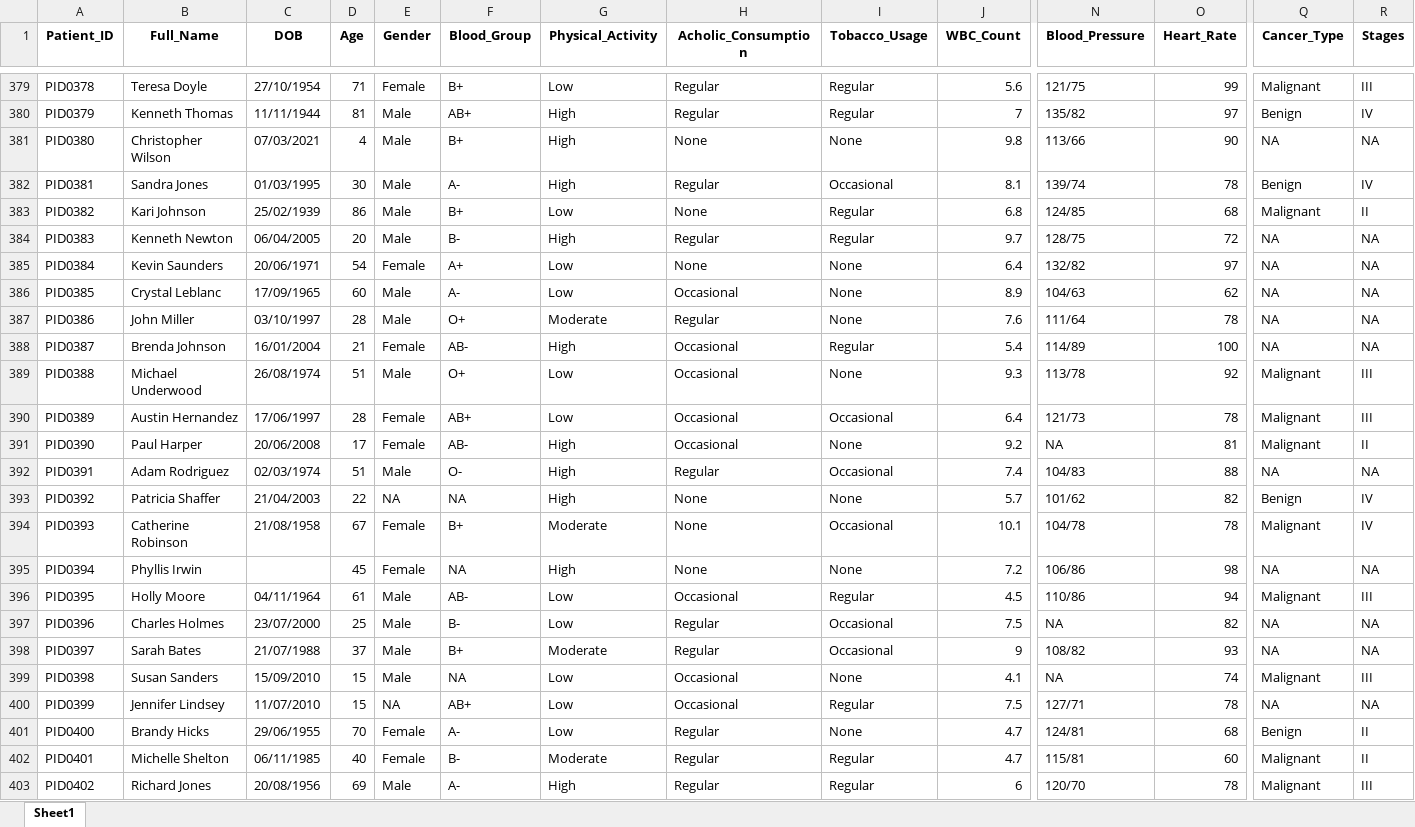
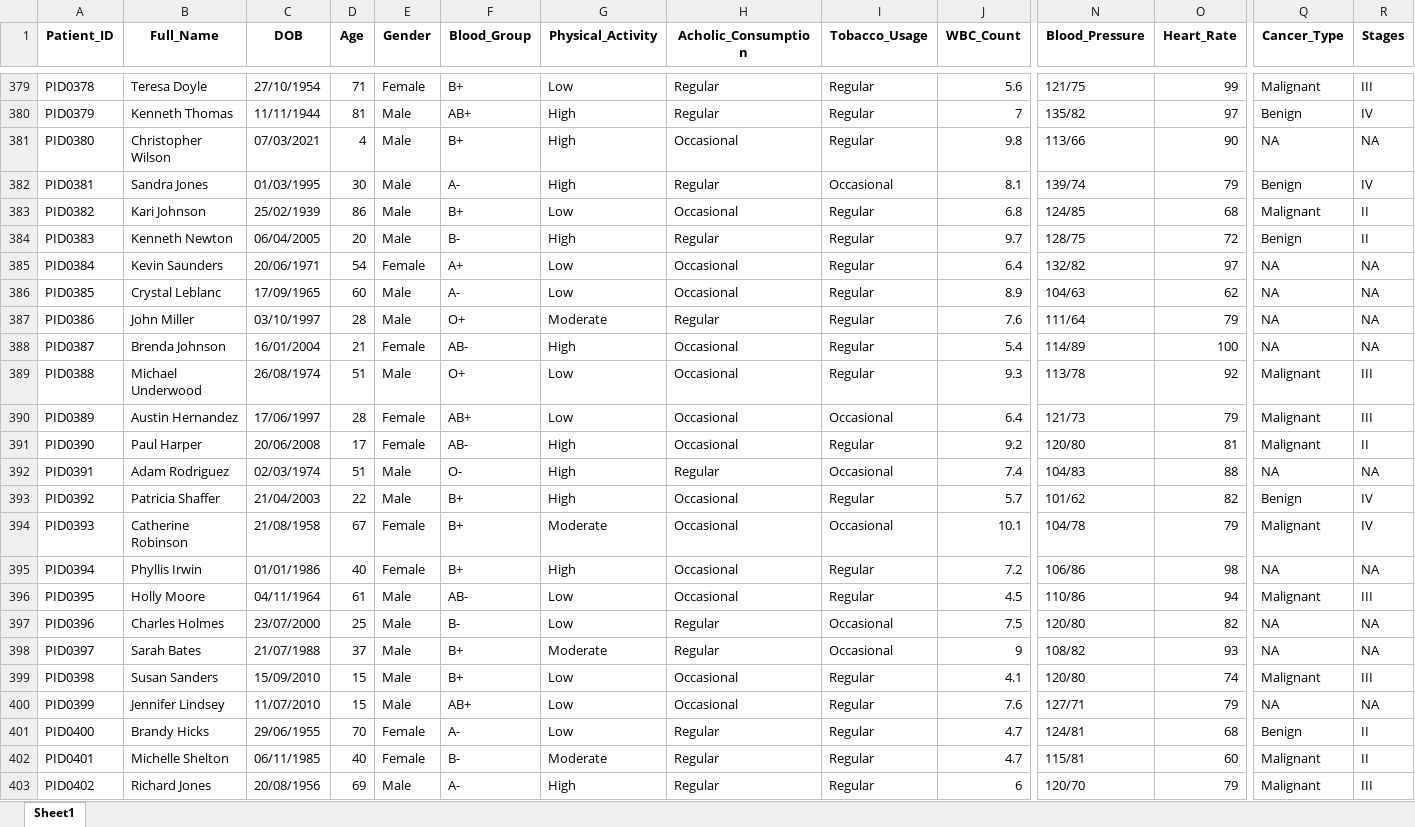
Before and after one commit to ullas9525/Cancer_Cell_Prediction, an Excel workbook: AI_PES - Inferno DataCleaning/AI_PES - Inferno CleanedDataset.xlsx, sheet Sheet1, drawn as a sheet; only a part is shown, gaps mark what is left out; values as stored, in another font and other column widths than the file's, no borders; the diff covers the shown part only; the diff names each change by its address in the sheet, - before the commit and + after, or states it on an @@ line.

Commit message:
Update data cleaning and generation scripts to enhance patient data accuracy and consistency

```diff
--- a/AI_PES - Inferno DataCleaning/AI_PES - Inferno CleanedDataset.xlsx (sheet Sheet1)
+++ b/AI_PES - Inferno DataCleaning/AI_PES - Inferno CleanedDataset.xlsx (sheet Sheet1)
-H381 (Acholic_Consumption): None
+H381 (Acholic_Consumption): Occasional
-I381 (Tobacco_Usage): None
+I381 (Tobacco_Usage): Regular
-O382 (Heart_Rate): 78
+O382 (Heart_Rate): 79
-H383 (Acholic_Consumption): None
+H383 (Acholic_Consumption): Occasional
-Q384 (Cancer_Type): NA
+Q384 (Cancer_Type): Benign
-R384 (Stages): NA
+R384 (Stages): II
-H385 (Acholic_Consumption): None
+H385 (Acholic_Consumption): Occasional
-I385:I387 (Tobacco_Usage): None
+I385:I387 (Tobacco_Usage): Regular
-O387 (Heart_Rate): 78
+O387 (Heart_Rate): 79
-I389 (Tobacco_Usage): None
+I389 (Tobacco_Usage): Regular
-O390 (Heart_Rate): 78
+O390 (Heart_Rate): 79
-I391 (Tobacco_Usage): None
+I391 (Tobacco_Usage): Regular
-N391 (Blood_Pressure): NA
+N391 (Blood_Pressure): 120/80
-E393 (Gender): NA
+E393 (Gender): Male
-F393 (Blood_Group): NA
+F393 (Blood_Group): B+
-H393:H395 (Acholic_Consumption): None
+H393:H395 (Acholic_Consumption): Occasional
-I393 (Tobacco_Usage): None
+I393 (Tobacco_Usage): Regular
-O394 (Heart_Rate): 78
+O394 (Heart_Rate): 79
-C395 (DOB): (empty)
+C395 (DOB): 01/01/1986
-D395 (Age): 45
+D395 (Age): 40
-F395 (Blood_Group): NA
+F395 (Blood_Group): B+
-I395 (Tobacco_Usage): None
+I395 (Tobacco_Usage): Regular
-N397 (Blood_Pressure): NA
+N397 (Blood_Pressure): 120/80
-F399 (Blood_Group): NA
+F399 (Blood_Group): B+
-I399 (Tobacco_Usage): None
+I399 (Tobacco_Usage): Regular
-N399 (Blood_Pressure): NA
+N399 (Blood_Pressure): 120/80
-E400 (Gender): NA
+E400 (Gender): Male
-J400 (WBC_Count): 7.5
+J400 (WBC_Count): 7.6
-O400 (Heart_Rate): 78
+O400 (Heart_Rate): 79
-I401 (Tobacco_Usage): None
+I401 (Tobacco_Usage): Regular
-O403 (Heart_Rate): 78
+O403 (Heart_Rate): 79
```
Also changed, not shown: 20 added rows and 1484 edited cells elsewhere in this sheet, 2 other files.
